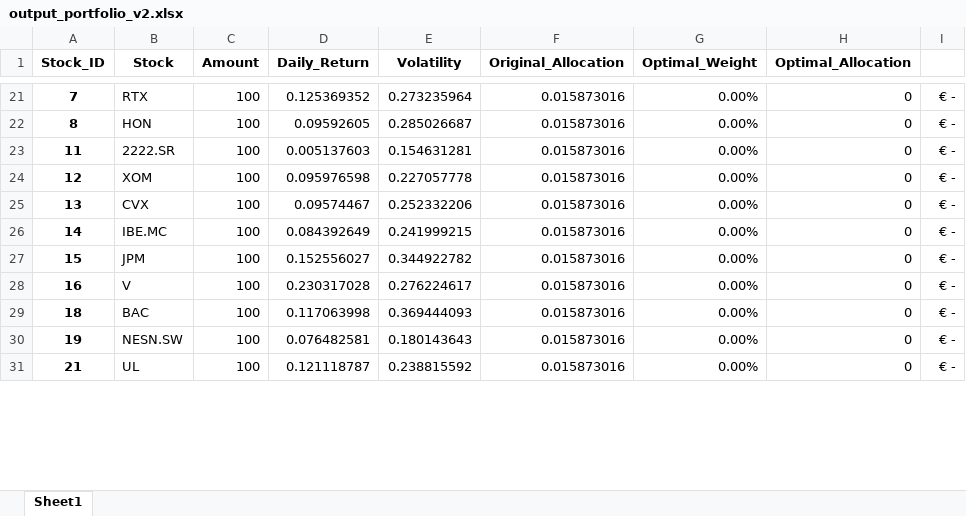
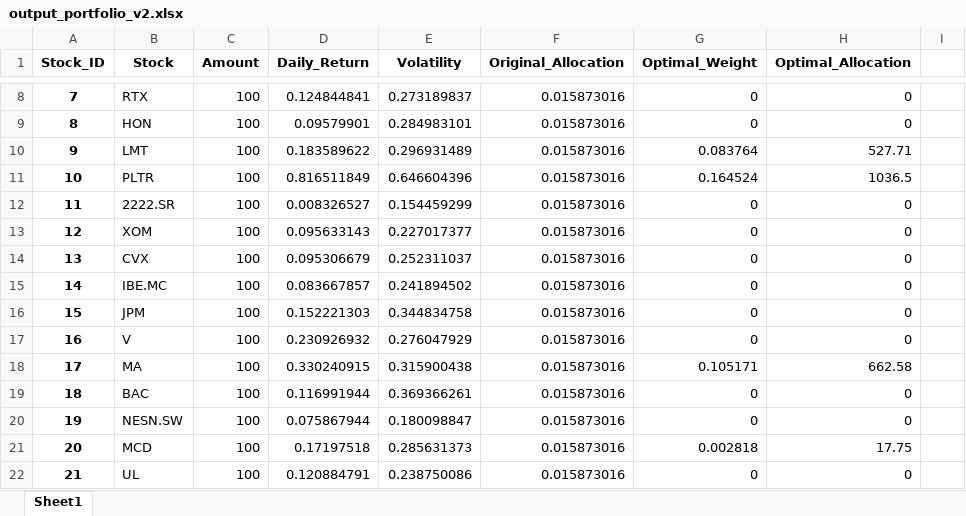
Before and after one commit to RamanathanVaradharajan/OptimalPortfolio.Py, an Excel workbook: src/dataframes/input/output_portfolio_v2.xlsx, sheet Sheet1, drawn as a sheet; only a part is shown, gaps mark what is left out; values as stored, in another font and other column widths than the file's, no borders; addresses are those after the commit; the diff covers the shown part only; the diff names each change by its address in the sheet, - before the commit and + after, or states it on an @@ line.

```diff
--- a/src/dataframes/input/output_portfolio_v2.xlsx (sheet Sheet1)
+++ b/src/dataframes/input/output_portfolio_v2.xlsx (sheet Sheet1)
-D8 (Daily_Return): 0.125369352
+D8 (Daily_Return): 0.124844841
-E8 (Volatility): 0.273235964
+E8 (Volatility): 0.273189837
-G8:G9 (Optimal_Weight): 0.00%
+G8:G9 (Optimal_Weight): 0
-I8:I9: € -
+I8:I9: (empty)
-D9 (Daily_Return): 0.09592605
+D9 (Daily_Return): 0.09579901
-E9 (Volatility): 0.285026687
+E9 (Volatility): 0.284983101
+row 10: 9 | LMT | 100 | 0.183589622 | 0.296931489 | 0.015873016 | 0.083764 | 527.71
+row 11: 10 | PLTR | 100 | 0.816511849 | 0.646604396 | 0.015873016 | 0.164524 | 1036.5
-D12 (Daily_Return): 0.005137603
+D12 (Daily_Return): 0.008326527
-E12 (Volatility): 0.154631281
+E12 (Volatility): 0.154459299
-G12:G17 (Optimal_Weight): 0.00%
+G12:G17 (Optimal_Weight): 0
-I12:I17: € -
+I12:I17: (empty)
-D13 (Daily_Return): 0.095976598
+D13 (Daily_Return): 0.095633143
-E13 (Volatility): 0.227057778
+E13 (Volatility): 0.227017377
-D14 (Daily_Return): 0.09574467
+D14 (Daily_Return): 0.095306679
-E14 (Volatility): 0.252332206
+E14 (Volatility): 0.252311037
-D15 (Daily_Return): 0.084392649
+D15 (Daily_Return): 0.083667857
-E15 (Volatility): 0.241999215
+E15 (Volatility): 0.241894502
-D16 (Daily_Return): 0.152556027
+D16 (Daily_Return): 0.152221303
-E16 (Volatility): 0.344922782
+E16 (Volatility): 0.344834758
-D17 (Daily_Return): 0.230317028
+D17 (Daily_Return): 0.230926932
-E17 (Volatility): 0.276224617
+E17 (Volatility): 0.276047929
+row 18: 17 | MA | 100 | 0.330240915 | 0.315900438 | 0.015873016 | 0.105171 | 662.58
-D19 (Daily_Return): 0.117063998
+D19 (Daily_Return): 0.116991944
-E19 (Volatility): 0.369444093
+E19 (Volatility): 0.369366261
-G19:G20 (Optimal_Weight): 0.00%
+G19:G20 (Optimal_Weight): 0
-I19:I20: € -
+I19:I20: (empty)
-D20 (Daily_Return): 0.076482581
+D20 (Daily_Return): 0.075867944
-E20 (Volatility): 0.180143643
+E20 (Volatility): 0.180098847
+row 21: 20 | MCD | 100 | 0.17197518 | 0.285631373 | 0.015873016 | 0.002818 | 17.75
-D22 (Daily_Return): 0.121118787
+D22 (Daily_Return): 0.120884791
-E22 (Volatility): 0.238815592
+E22 (Volatility): 0.238750086
-G22 (Optimal_Weight): 0.00%
+G22 (Optimal_Weight): 0
-I22: € -
+I22: (empty)
```
Also changed, not shown: 11 added rows, 15 removed rows and 148 edited cells elsewhere in this sheet, 5 other files.
